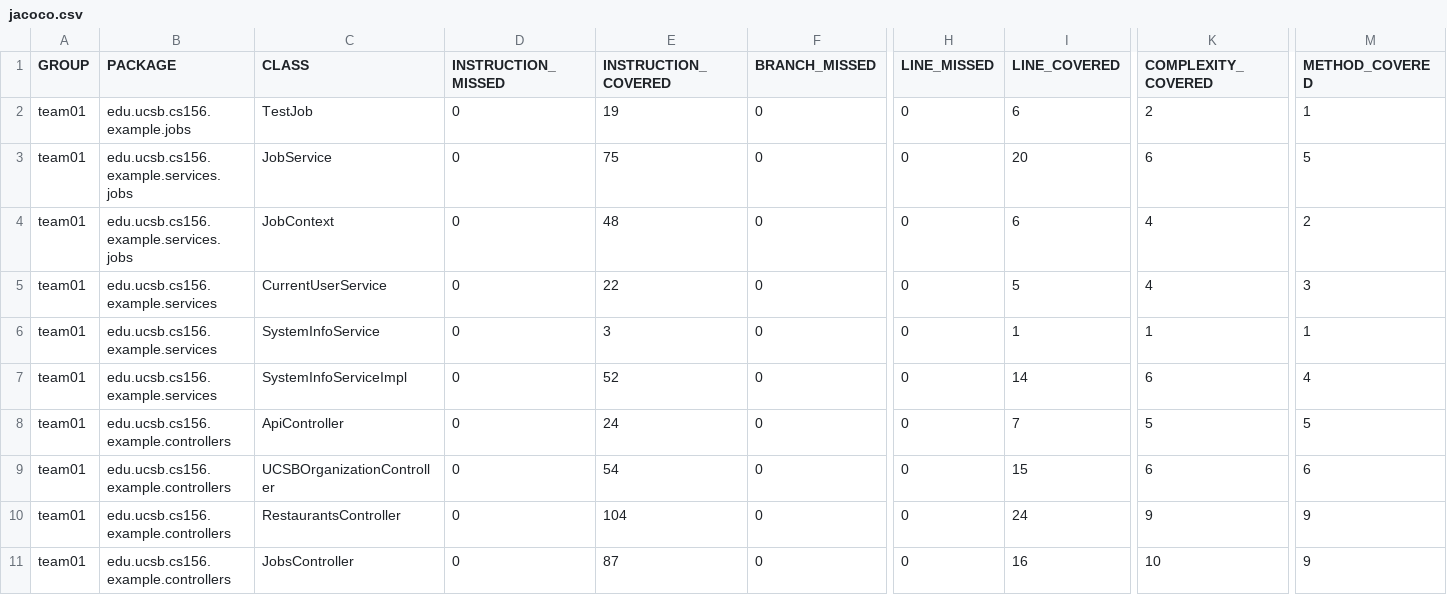
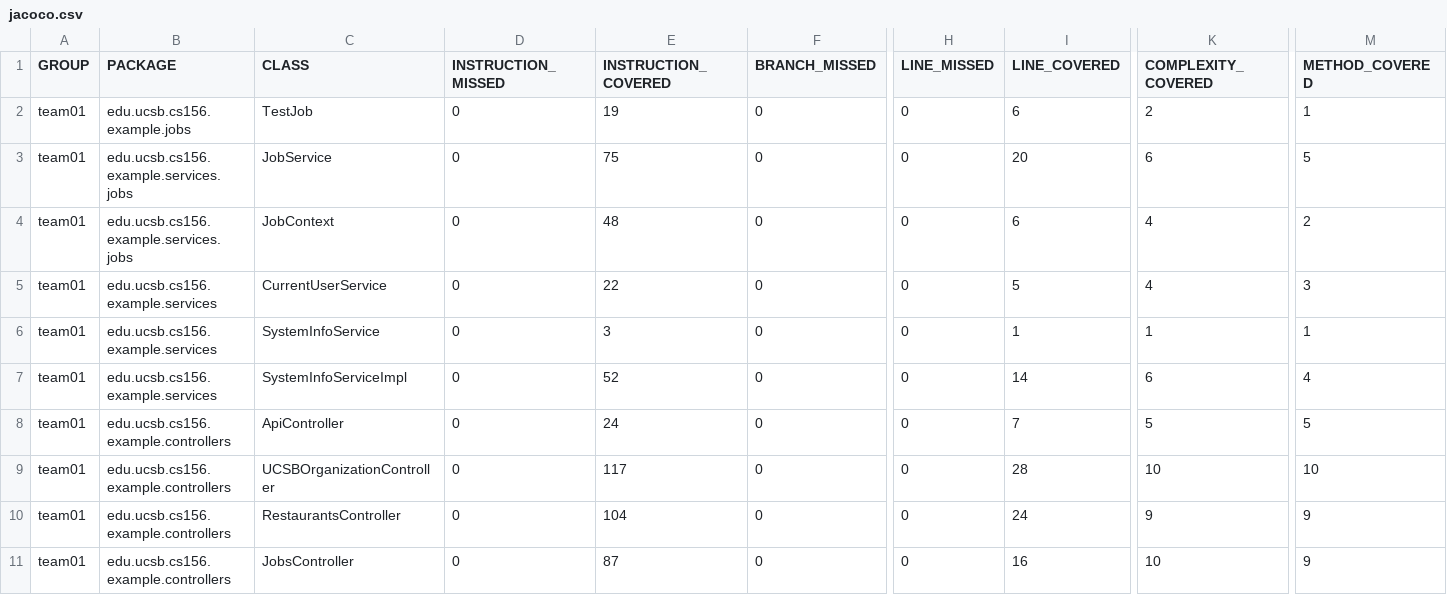
Before and after one commit to ucsb-cs156-f25/team01-f25-06, a CSV file: jacoco/jacoco.csv, drawn as a sheet; only a part is shown, gaps mark what is left out; the diff names each change by its address in the sheet, - before the commit and + after, or states it on an @@ line.

```diff
--- a/jacoco/jacoco.csv
+++ b/jacoco/jacoco.csv
-E9 (INSTRUCTION_COVERED): 54
+E9 (INSTRUCTION_COVERED): 117
-I9 (LINE_COVERED): 15
+I9 (LINE_COVERED): 28
-K9 (COMPLEXITY_COVERED): 6
+K9 (COMPLEXITY_COVERED): 10
-M9 (METHOD_COVERED): 6
+M9 (METHOD_COVERED): 10
```
Also changed, not shown: 7 other files.
